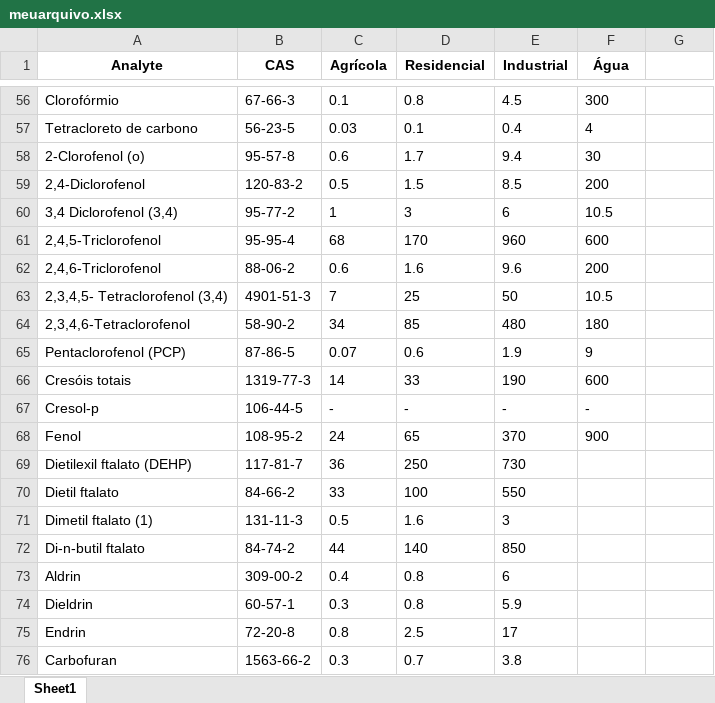
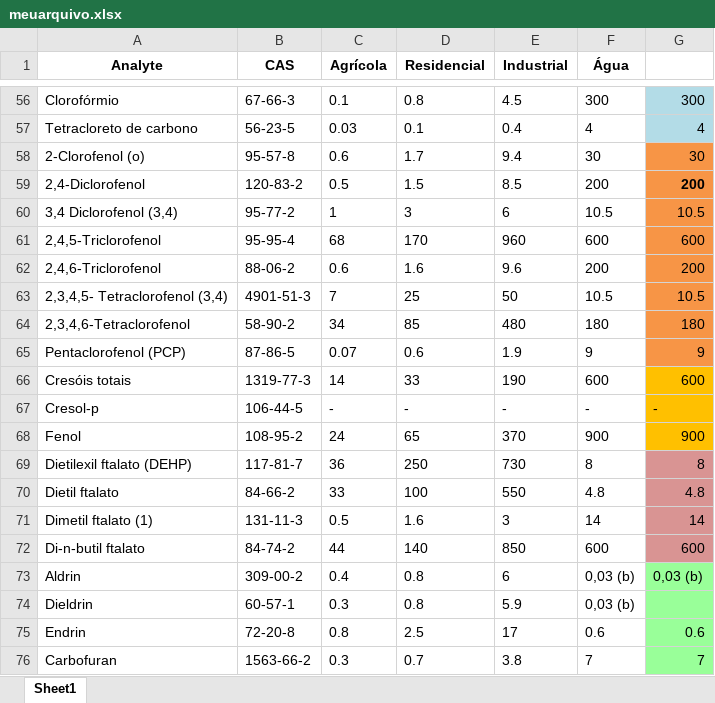
Before and after one commit to HenriqueCanhadas/Python, an Excel workbook: Tabela Cetesb/meuarquivo.xlsx, sheet Sheet1, drawn as a sheet; only a part is shown, gaps mark what is left out; values as stored, in another font and other column widths than the file's, no borders; the diff covers the shown part only; the diff names each change by its address in the sheet, - before the commit and + after, or states it on an @@ line.

```diff
--- a/Tabela Cetesb/meuarquivo.xlsx (sheet Sheet1)
+++ b/Tabela Cetesb/meuarquivo.xlsx (sheet Sheet1)
-G56:G57 fill: none
+G56:G57 fill: #B3DCE7
-G56: (empty)
+G56: 300
-G57: (empty)
+G57: 4
-G58: (empty)
+G58: 30
-G58:G65 fill: none
+G58:G65 fill: #F79546
-G59: (empty)
+G59: 200
-G60: (empty)
+G60: 10.5
-G61: (empty)
+G61: 600
-G62: (empty)
+G62: 200
-G63: (empty)
+G63: 10.5
-G64: (empty)
+G64: 180
-G65: (empty)
+G65: 9
-G66: (empty)
+G66: 600
-G66:G68 fill: none
+G66:G68 fill: #FFC000
-G67: (empty)
+G67: -
-G68: (empty)
+G68: 900
-F69 (Água): (empty)
+F69 (Água): 8
-G69: (empty)
+G69: 8
-G69:G72 fill: none
+G69:G72 fill: #D99493
-F70 (Água): (empty)
+F70 (Água): 4.8
-G70: (empty)
+G70: 4.8
-F71 (Água): (empty)
+F71 (Água): 14
-G71: (empty)
+G71: 14
-F72 (Água): (empty)
+F72 (Água): 600
-G72: (empty)
+G72: 600
-F73:F74 (Água): (empty)
+F73:F74 (Água): 0,03 (b)
-G73: (empty)
+G73: 0,03 (b)
-G73:G76 fill: none
+G73:G76 fill: #99FF99
-F75 (Água): (empty)
+F75 (Água): 0.6
-G75: (empty)
+G75: 0.6
-F76 (Água): (empty)
+F76 (Água): 7
-G76: (empty)
+G76: 7
```
Also changed, not shown: 74 edited cells and cell formats elsewhere in this sheet, Tabela Cetesb/DD-125-2021-E-Atualizacao-dos-Valores-Orientadores-paa-solo-e-aguas-subterraneas.xlsx, 6 other files.
